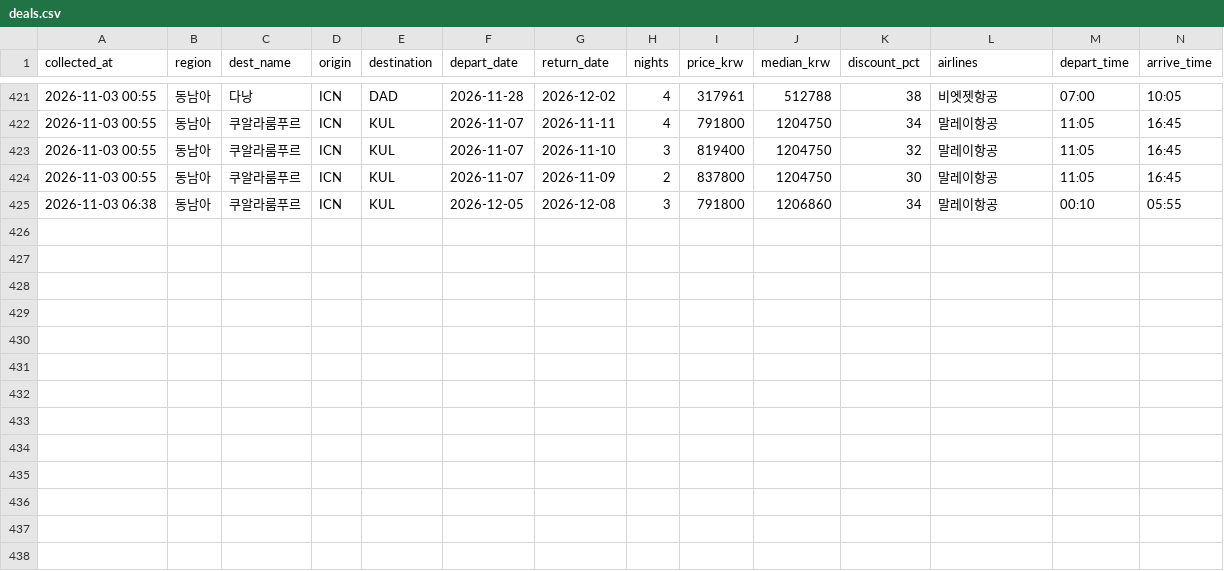
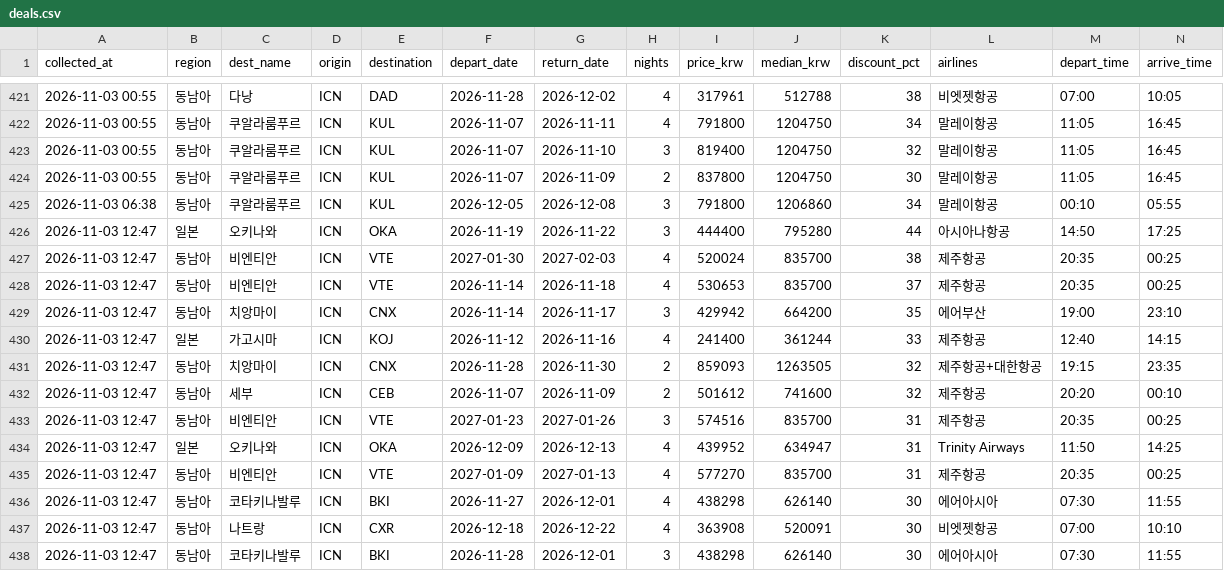
Before and after one commit to dochifree/flight-tracker, a CSV file: data/deals.csv, drawn as a sheet; only a part is shown, gaps mark what is left out.

Commit message:
data: 가격 업데이트 2026-11-03 04:31 UTC

```diff
--- a/data/deals.csv
+++ b/data/deals.csv
@@ -425 +425,14 @@
 2026-11-03 06:38,동남아,쿠알라룸푸르,ICN,KUL,2026-12-05,2026-12-08,3,791800,1206860,34,말레이항공,00:10,05:55
+2026-11-03 12:47,일본,오키나와,ICN,OKA,2026-11-19,2026-11-22,3,444400,795280,44,아시아나항공,14:50,17:25
+2026-11-03 12:47,동남아,비엔티안,ICN,VTE,2027-01-30,2027-02-03,4,520024,835700,38,제주항공,20:35,00:25
+2026-11-03 12:47,동남아,비엔티안,ICN,VTE,2026-11-14,2026-11-18,4,530653,835700,37,제주항공,20:35,00:25
+2026-11-03 12:47,동남아,치앙마이,ICN,CNX,2026-11-14,2026-11-17,3,429942,664200,35,에어부산,19:00,23:10
+2026-11-03 12:47,일본,가고시마,ICN,KOJ,2026-11-12,2026-11-16,4,241400,361244,33,제주항공,12:40,14:15
+2026-11-03 12:47,동남아,치앙마이,ICN,CNX,2026-11-28,2026-11-30,2,859093,1263505,32,제주항공+대한항공,19:15,23:35
+2026-11-03 12:47,동남아,세부,ICN,CEB,2026-11-07,2026-11-09,2,501612,741600,32,제주항공,20:20,00:10
+2026-11-03 12:47,동남아,비엔티안,ICN,VTE,2027-01-23,2027-01-26,3,574516,835700,31,제주항공,20:35,00:25
+2026-11-03 12:47,일본,오키나와,ICN,OKA,2026-12-09,2026-12-13,4,439952,634947,31,Trinity Airways,11:50,14:25
+2026-11-03 12:47,동남아,비엔티안,ICN,VTE,2027-01-09,2027-01-13,4,577270,835700,31,제주항공,20:35,00:25
+2026-11-03 12:47,동남아,코타키나발루,ICN,BKI,2026-11-27,2026-12-01,4,438298,626140,30,에어아시아,07:30,11:55
+2026-11-03 12:47,동남아,나트랑,ICN,CXR,2026-12-18,2026-12-22,4,363908,520091,30,비엣젯항공,07:00,10:10
+2026-11-03 12:47,동남아,코타키나발루,ICN,BKI,2026-11-28,2026-12-01,3,438298,626140,30,에어아시아,07:30,11:55
```
Also changed, not shown: data/offers.csv, data/summary.csv, 2 other files.
